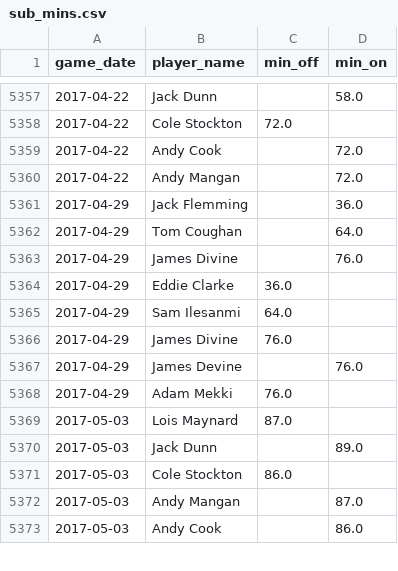
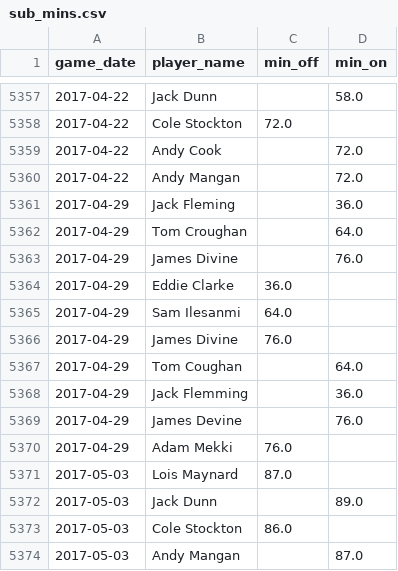
Before and after one commit to petebrown/pre-2023-data-prep, a CSV file: data/sub_mins.csv, drawn as a sheet; only a part is shown, gaps mark what is left out; the shorter side is filled out with more unchanged rows.

Commit message:
fixed name errors

```diff
--- a/data/sub_mins.csv
+++ b/data/sub_mins.csv
@@ -5360,4 +5360,4 @@ game_date,player_name,min_off,min_on
 2017-04-22,Andy Mangan,,72.0
-2017-04-29,Jack Flemming,,36.0
-2017-04-29,Tom Coughan,,64.0
+2017-04-29,Jack Fleming,,36.0
+2017-04-29,Tom Croughan,,64.0
 2017-04-29,James Divine,,76.0
@@ -5366,2 +5366,4 @@ game_date,player_name,min_off,min_on
 2017-04-29,James Divine,76.0,
+2017-04-29,Tom Coughan,,64.0
+2017-04-29,Jack Flemming,,36.0
 2017-04-29,James Devine,,76.0
```
Also changed, not shown: data/player_dobs.csv, data/subs.csv, 3 other files.
